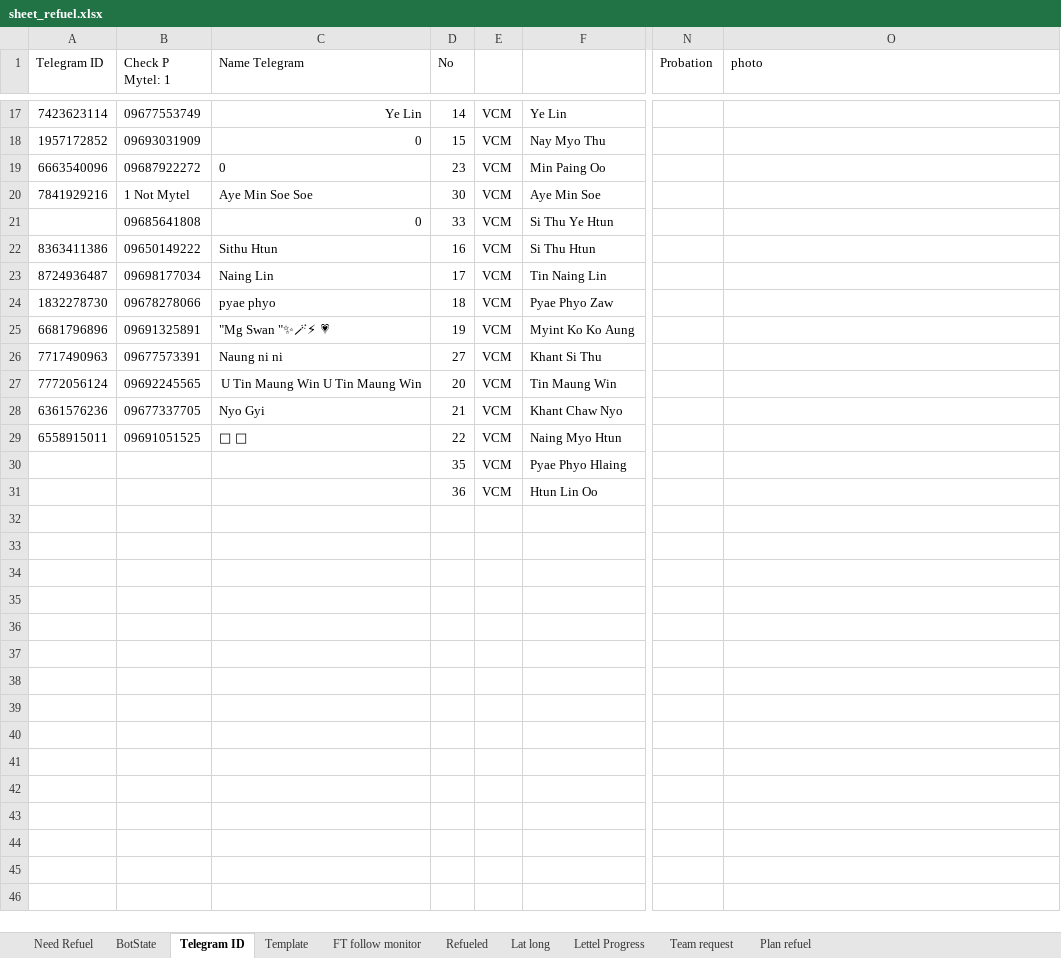
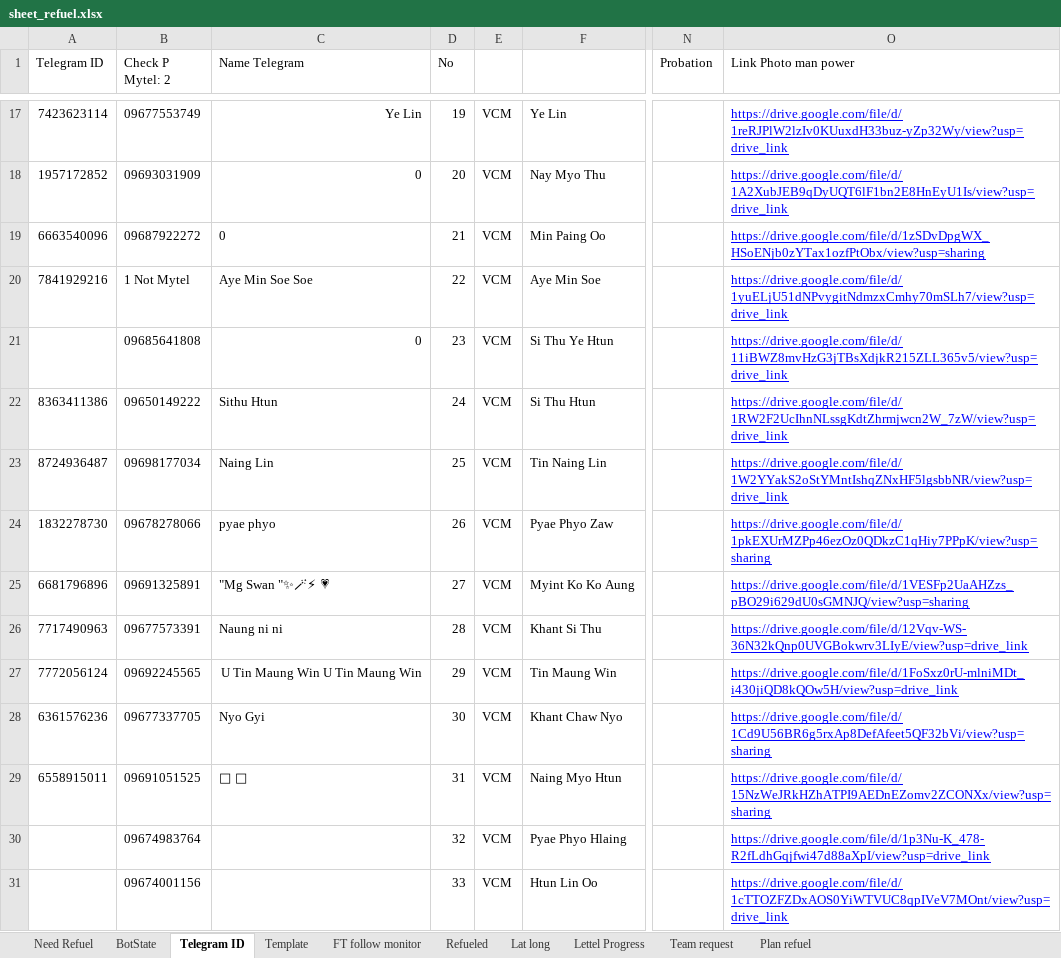
Before and after one commit to MON6879/tni-sitedown-relay, an Excel workbook: scratch/sheet_refuel.xlsx, sheet Telegram ID, drawn as a sheet; only a part is shown, gaps mark what is left out; values as stored, in another font and other column widths than the file's, no borders; charts and pictures not drawn; the diff covers the shown part only; the diff names each change by its address in the sheet, - before the commit and + after, or states it on an @@ line.

```diff
--- a/scratch/sheet_refuel.xlsx (sheet Telegram ID)
+++ b/scratch/sheet_refuel.xlsx (sheet Telegram ID)
-B1: Check P Mytel: 1
+B1: Check P Mytel: 2
-O1: photo
+O1: Link Photo man power
-D17 (No): 14
+D17 (No): 19
-O17 (Link Photo man power): (empty)
+O17 (Link Photo man power): https://drive.google.com/file/d/1reRJPlW2lzIv0KUuxdH33buz-yZp32Wy/view?usp=drive_link
-D18 (No): 15
+D18 (No): 20
-O18 (Link Photo man power): (empty)
+O18 (Link Photo man power): https://drive.google.com/file/d/1A2XubJEB9qDyUQT6lF1bn2E8HnEyU1Is/view?usp=drive_link
-D19 (No): 23
+D19 (No): 21
-O19 (Link Photo man power): (empty)
+O19 (Link Photo man power): https://drive.google.com/file/d/1zSDvDpgWX_HSoENjb0zYTax1ozfPtObx/view?usp=sharing
-D20 (No): 30
+D20 (No): 22
-O20 (Link Photo man power): (empty)
+O20 (Link Photo man power): https://drive.google.com/file/d/1yuELjU51dNPvygitNdmzxCmhy70mSLh7/view?usp=drive_link
-D21 (No): 33
+D21 (No): 23
-O21 (Link Photo man power): (empty)
+O21 (Link Photo man power): https://drive.google.com/file/d/11iBWZ8mvHzG3jTBsXdjkR215ZLL365v5/view?usp=drive_link
-D22 (No): 16
+D22 (No): 24
-O22 (Link Photo man power): (empty)
+O22 (Link Photo man power): https://drive.google.com/file/d/1RW2F2UcIhnNLssgKdtZhrmjwcn2W_7zW/view?usp=drive_link
-D23 (No): 17
+D23 (No): 25
-O23 (Link Photo man power): (empty)
+O23 (Link Photo man power): https://drive.google.com/file/d/1W2YYakS2oStYMntIshqZNxHF5lgsbbNR/view?usp=drive_link
-D24 (No): 18
+D24 (No): 26
-O24 (Link Photo man power): (empty)
+O24 (Link Photo man power): https://drive.google.com/file/d/1pkEXUrMZPp46ezOz0QDkzC1qHiy7PPpK/view?usp=sharing
-D25 (No): 19
+D25 (No): 27
-O25 (Link Photo man power): (empty)
+O25 (Link Photo man power): https://drive.google.com/file/d/1VESFp2UaAHZzs_pBO29i629dU0sGMNJQ/view?usp=sharing
-D26 (No): 27
+D26 (No): 28
-O26 (Link Photo man power): (empty)
+O26 (Link Photo man power): https://drive.google.com/file/d/12Vqv-WS-36N32kQnp0UVGBokwrv3LIyE/view?usp=drive_link
-D27 (No): 20
+D27 (No): 29
-O27 (Link Photo man power): (empty)
+O27 (Link Photo man power): https://drive.google.com/file/d/1FoSxz0rU-mlniMDt_i430jiQD8kQOw5H/view?usp=drive_link
-D28 (No): 21
+D28 (No): 30
-O28 (Link Photo man power): (empty)
+O28 (Link Photo man power): https://drive.google.com/file/d/1Cd9U56BR6g5rxAp8DefAfeet5QF32bVi/view?usp=sharing
-D29 (No): 22
+D29 (No): 31
-O29 (Link Photo man power): (empty)
+O29 (Link Photo man power): https://drive.google.com/file/d/15NzWeJRkHZhATPI9AEDnEZomv2ZCONXx/view?usp=sharing
-B30 (Check P Mytel: 2): (empty)
+B30 (Check P Mytel: 2): 09674983764
-D30 (No): 35
+D30 (No): 32
-O30 (Link Photo man power): (empty)
+O30 (Link Photo man power): https://drive.google.com/file/d/1p3Nu-K_478-R2fLdhGqjfwi47d88aXpI/view?usp=drive_link
-B31 (Check P Mytel: 2): (empty)
+B31 (Check P Mytel: 2): 09674001156
-D31 (No): 36
+D31 (No): 33
-O31 (Link Photo man power): (empty)
+O31 (Link Photo man power): https://drive.google.com/file/d/1cTTOZFZDxAOS0YiWTVUC8qpIVeV7MOnt/view?usp=drive_link
```
Also changed, not shown: 1 added row, 1 removed row, 29 edited cells and cell formats elsewhere in this sheet, sheet Refueled, sheet Team request, sheet Need Refuel, sheet Plan refuel, sheet FT follow monitor, sheet Lettel Progress, formulas that keep their value, 1 other file.
